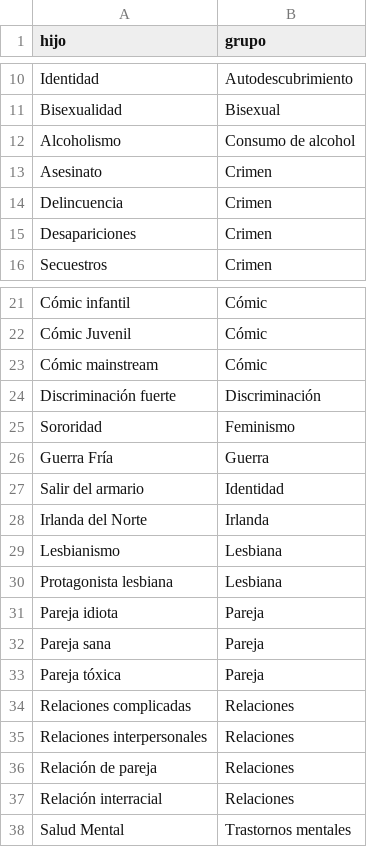
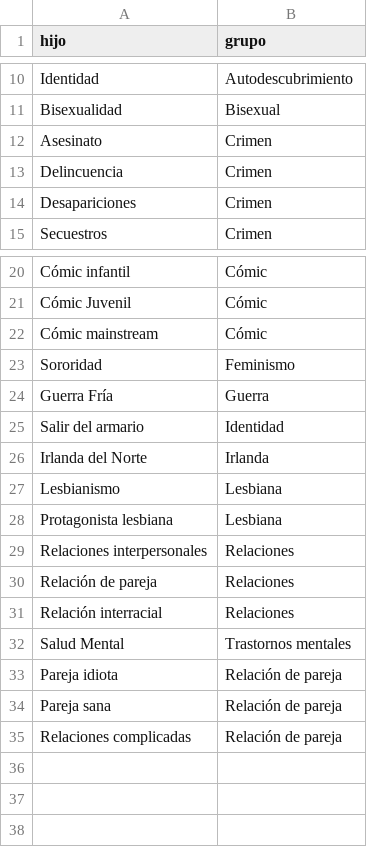
Before and after one commit to Chekerface/Safoteca, a CSV file: data/mapeos/grupos_tematicas.csv, drawn as a sheet; only a part is shown, gaps mark what is left out.

```diff
--- a/data/mapeos/grupos_tematicas.csv
+++ b/data/mapeos/grupos_tematicas.csv
@@ -11,3 +11,2 @@ Identidad,Autodescubrimiento
 Bisexualidad,Bisexual
-Alcoholismo,Consumo de alcohol
 Asesinato,Crimen
@@ -23,3 +22,2 @@ Cómic Juvenil,Cómic
 Cómic mainstream,Cómic
-Discriminación fuerte,Discriminación
 Sororidad,Feminismo
@@ -30,6 +28,2 @@ Lesbianismo,Lesbiana
 Protagonista lesbiana,Lesbiana
-Pareja idiota,Pareja
-Pareja sana,Pareja
-Pareja tóxica,Pareja
-Relaciones complicadas,Relaciones
 Relaciones interpersonales,Relaciones
@@ -38 +32,4 @@ Relación interracial,Relaciones
 Salud Mental,Trastornos mentales
+Pareja idiota,Relación de pareja
+Pareja sana,Relación de pareja
+Relaciones complicadas,Relación de pareja
```
Also changed, not shown: data/mapeos/avisos.csv, data/mapeos/generos_aceptados.csv, 10 other files.
